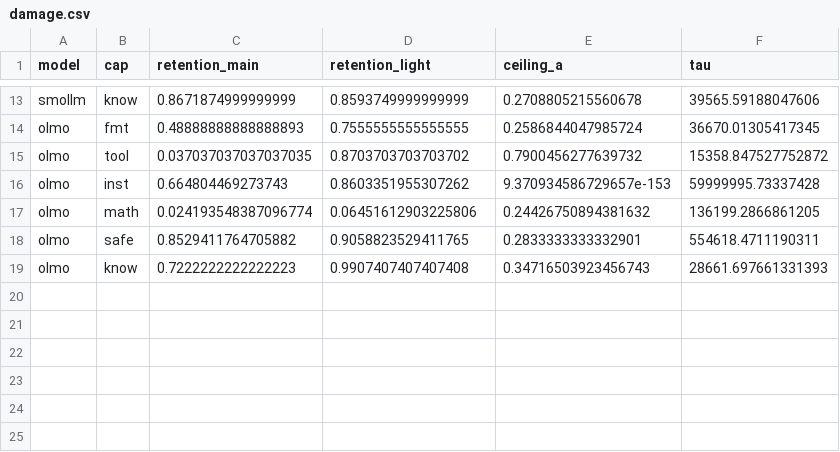
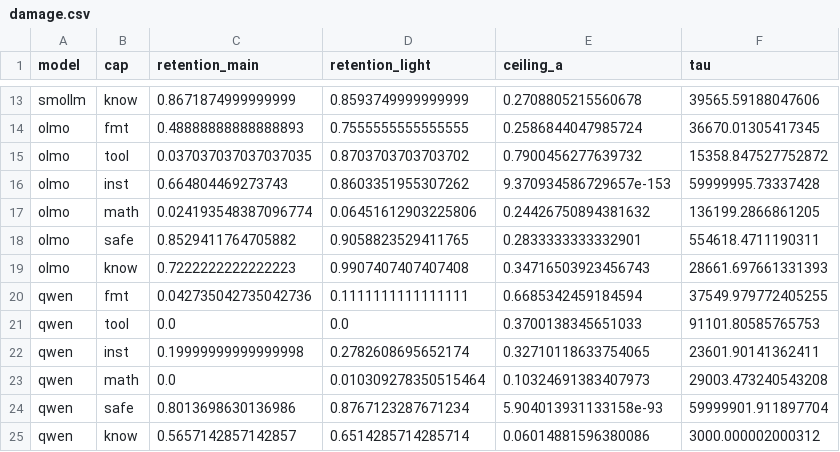
Before and after one commit to piyushdhoka/Recoverability-Aware-Healing-of-Depth-Pruned-Small-LLMs, a CSV file: results/analysis/damage.csv, drawn as a sheet; only a part is shown, gaps mark what is left out.

```diff
--- a/results/analysis/damage.csv
+++ b/results/analysis/damage.csv
@@ -19 +19,7 @@ olmo,safe,0.8529411764705882,0.9058823529411765,0.2833333333332901,554618.471119
 olmo,know,0.7222222222222223,0.9907407407407408,0.34716503923456743,28661.697661331393
+qwen,fmt,0.042735042735042736,0.1111111111111111,0.6685342459184594,37549.979772405255
+qwen,tool,0.0,0.0,0.3700138345651033,91101.80585765753
+qwen,inst,0.19999999999999998,0.2782608695652174,0.32710118633754065,23601.90141362411
+qwen,math,0.0,0.010309278350515464,0.10324691383407973,29003.473240543208
+qwen,safe,0.8013698630136986,0.8767123287671234,5.904013931133158e-93,59999901.911897704
+qwen,know,0.5657142857142857,0.6514285714285714,0.06014881596380086,3000.000002000312
```
Also changed, not shown: results/analysis/main.csv, results/analysis/tests.csv, 21 other files.
